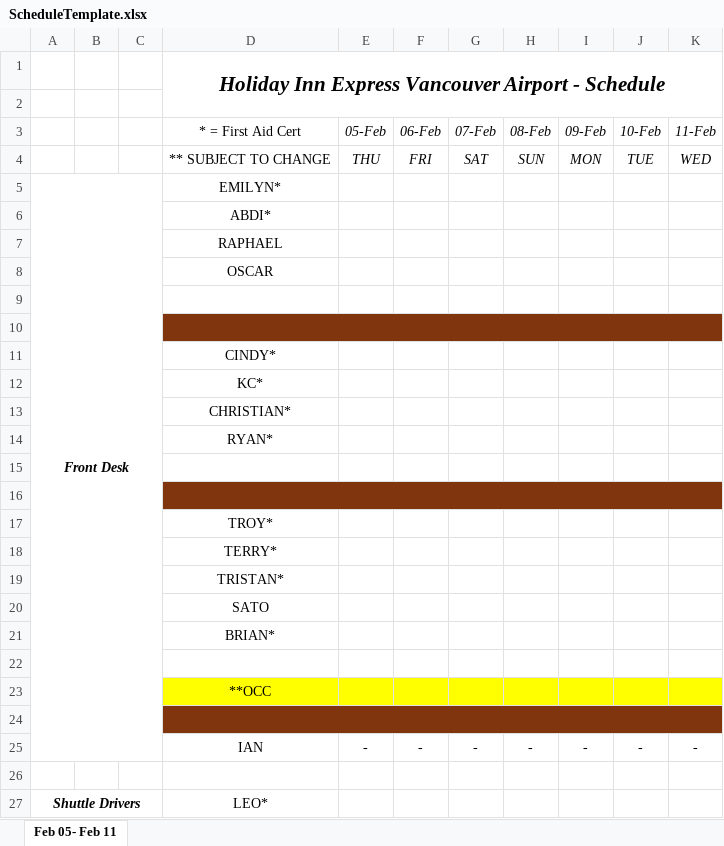
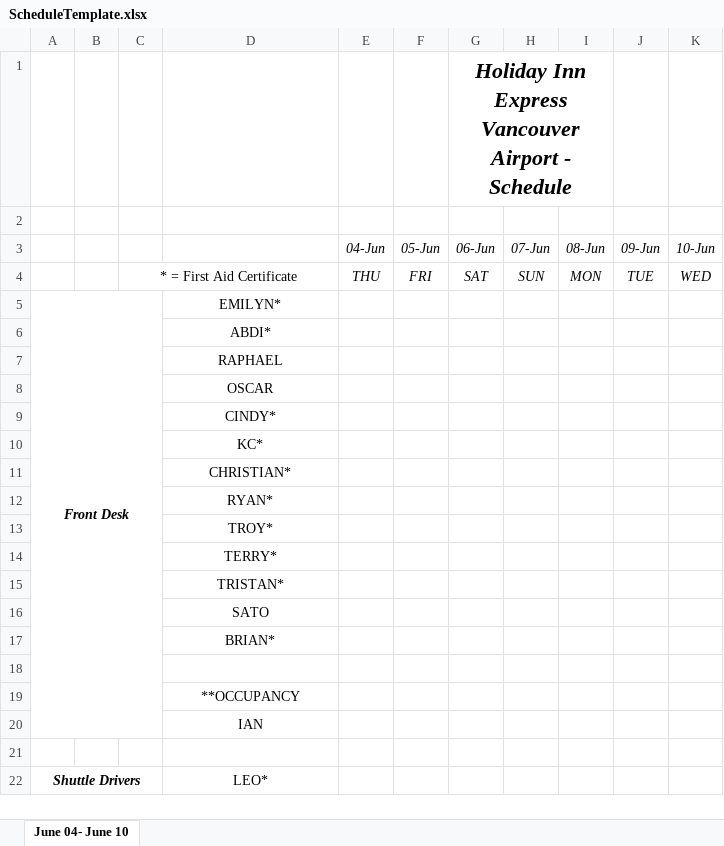
Before and after one commit to Pyrhex/WorkSchedulerV2, an Excel workbook: ScheduleTemplate.xlsx, sheet June 04- June 10, drawn as a sheet; only a part is shown; values as stored, in another font and other column widths than the file's, no borders; removed rows and columns are numbered as before the commit, all else as after; the diff covers the shown part only; the diff names each change by its address in the sheet, - before the commit and + after, or states it on an @@ line.

```diff
--- a/ScheduleTemplate.xlsx (sheet June 04- June 10)
+++ b/ScheduleTemplate.xlsx (sheet June 04- June 10)
-sheet tab: Feb 05- Feb 11
+sheet tab: June 04- June 10
-row 1:  |  |  | Holiday Inn Express Vancouver Airport - Schedule
+row 1:  |  |  |  |  |  | Holiday Inn Express Vancouver Airport - Schedule
-row 3:  |  |  | * = First Aid Cert | 05-Feb | 06-Feb | 07-Feb | 08-Feb | 09-Feb | 10-Feb | 11-Feb
+row 3:  |  |  |  | 04-Jun | 05-Jun | 06-Jun | 07-Jun | 08-Jun | 09-Jun | 10-Jun
-C4: (empty)
+C4: * = First Aid Certificate
+C4:D4 merged
-D4: ** SUBJECT TO CHANGE
+D4: (empty)
-row 9: (empty)
-row 10: (empty)
-row 15: (empty)
-row 16: (empty)
-D19: **OCC
+D19: **OCCUPANCY
-D19:K19 fill: #FFFF00
+D19:K19 fill: none
-D20: (empty)
+D20: IAN
-D20:K20 fill: #80350E
+D20:K20 fill: none
-D24:K24 merged
-row 25:  |  |  | IAN | - | - | - | - | - | - | -
```
Also changed, not shown: 11 added rows, 3 removed rows, 1 moved row, 11 edited cells, cell formats and merged cells elsewhere in this sheet, 9 other files.
